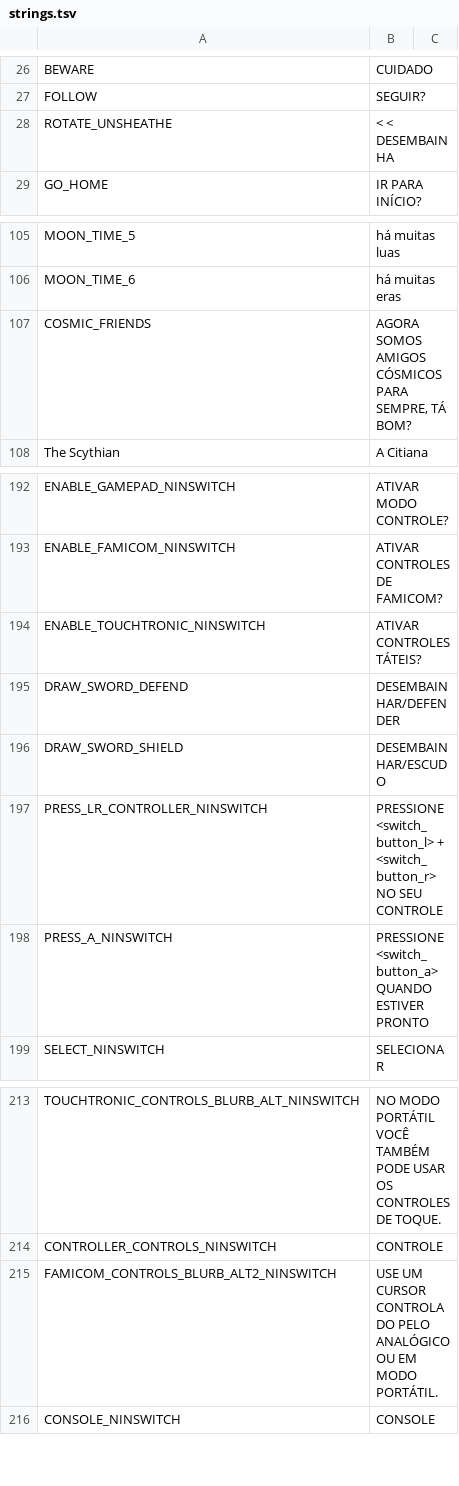
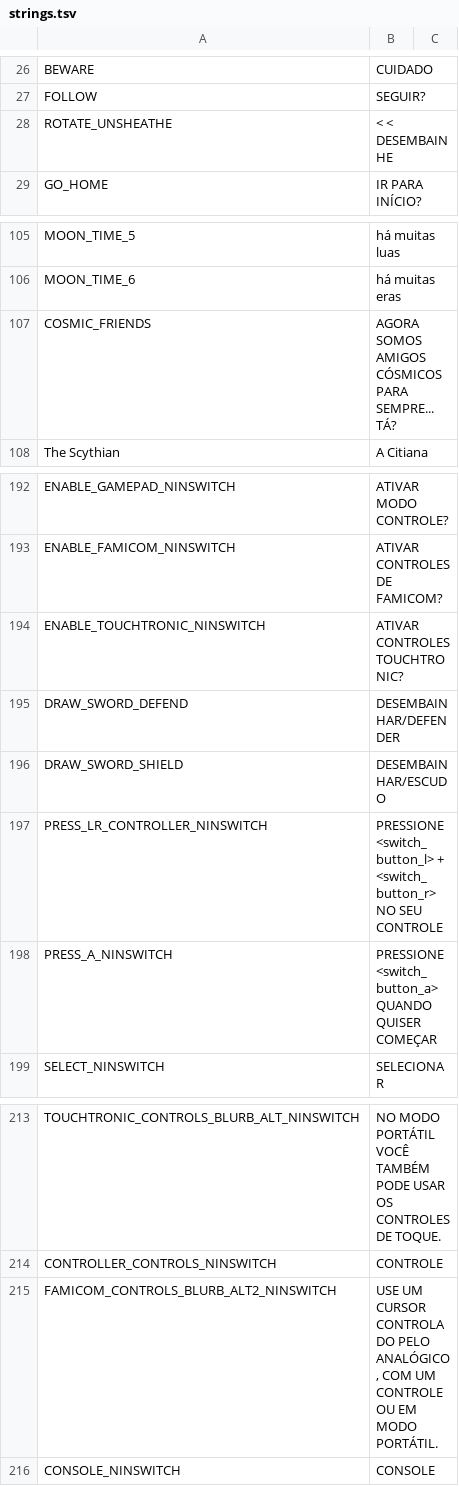
Before and after one commit to cesardeg/swordable, a TSV file: data/locales/portuguese/strings.tsv, drawn as a sheet; only a part is shown, gaps mark what is left out.

Commit message:
chore: refine and correct localization strings and dialogue translations for Portuguese and Spanish

```diff
--- a/data/locales/portuguese/strings.tsv
+++ b/data/locales/portuguese/strings.tsv
@@ -27,3 +27,3 @@ BEWARE	CUIDADO
 FOLLOW	SEGUIR?	
-ROTATE_UNSHEATHE	< < DESEMBAINHA	
+ROTATE_UNSHEATHE	< < DESEMBAINHE	
 GO_HOME	IR PARA INÍCIO?	
@@ -106,3 +106,3 @@ MOON_TIME_5	há muitas luas
 MOON_TIME_6	há muitas eras	
-COSMIC_FRIENDS	AGORA SOMOS AMIGOS CÓSMICOS PARA SEMPRE, TÁ BOM?	
+COSMIC_FRIENDS	AGORA SOMOS AMIGOS CÓSMICOS PARA SEMPRE... TÁ?	
 The Scythian	A Citiana	
@@ -193,3 +193,3 @@ ENABLE_GAMEPAD_NINSWITCH	ATIVAR MODO CONTROLE?
 ENABLE_FAMICOM_NINSWITCH	ATIVAR CONTROLES DE FAMICOM?	
-ENABLE_TOUCHTRONIC_NINSWITCH	ATIVAR CONTROLES TÁTEIS?	
+ENABLE_TOUCHTRONIC_NINSWITCH	ATIVAR CONTROLES TOUCHTRONIC?	
 DRAW_SWORD_DEFEND	DESEMBAINHAR/DEFENDER	
@@ -197,3 +197,3 @@ DRAW_SWORD_SHIELD	DESEMBAINHAR/ESCUDO
 PRESS_LR_CONTROLLER_NINSWITCH	PRESSIONE <switch_button_l> + <switch_button_r> NO SEU CONTROLE	
-PRESS_A_NINSWITCH	PRESSIONE <switch_button_a> QUANDO ESTIVER PRONTO	
+PRESS_A_NINSWITCH	PRESSIONE <switch_button_a> QUANDO QUISER COMEÇAR	
 SELECT_NINSWITCH	SELECIONAR	
@@ -214,3 +214,3 @@ TOUCHTRONIC_CONTROLS_BLURB_ALT_NINSWITCH	NO MODO PORTÁTIL VOCÊ TAMBÉM PODE US
 CONTROLLER_CONTROLS_NINSWITCH	CONTROLE	
-FAMICOM_CONTROLS_BLURB_ALT2_NINSWITCH	USE UM CURSOR CONTROLADO PELO ANALÓGICO OU EM MODO PORTÁTIL.	
+FAMICOM_CONTROLS_BLURB_ALT2_NINSWITCH	USE UM CURSOR CONTROLADO PELO ANALÓGICO, COM UM CONTROLE OU EM MODO PORTÁTIL.	
 CONSOLE_NINSWITCH	CONSOLE	
```
Also changed, not shown: data/locales/portuguese/dialog.tsv, data/locales/spanish/dialog.tsv, 1 other file.
